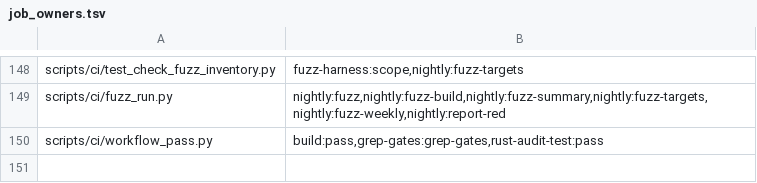
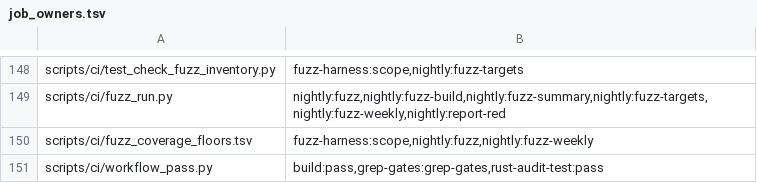
Before and after one commit to Shekyl-Foundation/shekyl-core, a TSV file: scripts/ci/job_owners.tsv, drawn as a sheet; only a part is shown, gaps mark what is left out; the diff names each change by its address in the sheet, - before the commit and + after, or states it on an @@ line.

Commit message:
fuzz: every target has a coverage floor, and a leg under it is red
A harness that stops at a length check, or at a constant that is not a
point, runs millions of inputs over a handful of edges: no crash, the
execution floor met, a corpus written, so the first rules pass it. The
first nightly dispatch had five such targets (ruled 2026-11-15: a floor
per target; 2026-11-16: 90% tolerance, wider for a noisy target).

scripts/ci/fuzz_coverage_floors.tsv holds one row per target: the final
cov of a cold seeded five-minute leg (restored 0), its run and commit,
a second leg's cov and run, and the tolerance the two give: 90, or 100
less twice the spread for a target whose runs differ by more than 5%.
fuzz_run.py reds a leg under its tolerance, and a target with no row
(reporting the cov it reached, which is how a first floor is measured).
check_fuzz_inventory.py --floors, in the per-PR scope job, holds one row
per target, each tolerance to its runs, and refuses a floor or second
cov that moves without its run. Selftests: inventory 46, run 25 (the
planted length-check harness, cov 137 under a floor of 182, is red).

The floors (all 37):
- 36 from 44010428882 (cold on every leg) at 298205388b, second
  44010502027 at the same commit. That run was dispatched beside the
  first and 34 of its legs restored the corpus the first had just saved;
  35 targets are within 5% and take 90 whichever way the second started.
  fuzz_body_proposal_decode: 304 against 351, and an independent cold
  run at 42b8cf883f (43863792351) reached 349, so the spread is cold-run
  noise: tolerance 72.
- fuzz_body_responder_share_decode, seeded in fc297a7187: 199 in two
  cold single-target runs at 57f4d6b71a (44021034033, 44023078202).

Also: a libFuzzer slow-unit-* file is no longer read as a crash input.
libFuzzer writes it for an input past -report_slow_units (10 s) and runs
on; the execution floor already judges speed.

```diff
--- a/scripts/ci/job_owners.tsv
+++ b/scripts/ci/job_owners.tsv
+row 150: scripts/ci/fuzz_coverage_floors.tsv | fuzz-harness:scope,nightly:fuzz,nightly:fuzz-weekly
```
Also changed, not shown: 5 other files.
